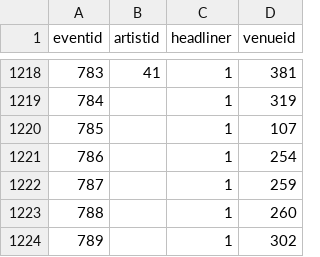
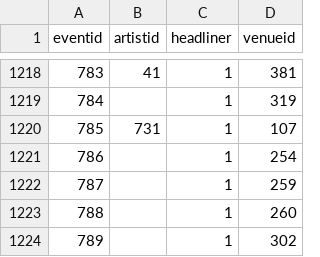
Before and after one commit to alexandroskilias/eventsDB, a CSV file: Tables/EventsArtistsVenues.csv, drawn as a sheet; only a part is shown, gaps mark what is left out.

```diff
--- a/Tables/EventsArtistsVenues.csv
+++ b/Tables/EventsArtistsVenues.csv
@@ -1219,3 +1219,3 @@ eventid;artistid;headliner;venueid
 784;;1;319
-785;;1;107
+785;731;1;107
 786;;1;254
```
Also changed, not shown: Tables/Artists.csv.
